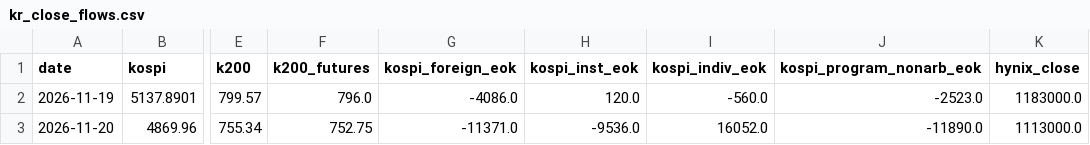
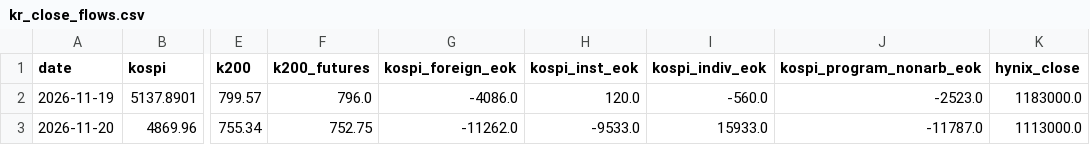
Before and after one commit to cookie9639/market-data, a CSV file: data/history/kr_close_flows.csv, drawn as a sheet; only a part is shown, gaps mark what is left out; the diff names each change by its address in the sheet, - before the commit and + after, or states it on an @@ line.

```diff
--- a/data/history/kr_close_flows.csv
+++ b/data/history/kr_close_flows.csv
-G3 (kospi_foreign_eok): -11371.0
+G3 (kospi_foreign_eok): -11262.0
-H3 (kospi_inst_eok): -9536.0
+H3 (kospi_inst_eok): -9533.0
-I3 (kospi_indiv_eok): 16052.0
+I3 (kospi_indiv_eok): 15933.0
-J3 (kospi_program_nonarb_eok): -11890.0
+J3 (kospi_program_nonarb_eok): -11787.0
```
Also changed, not shown: 1 other file.
